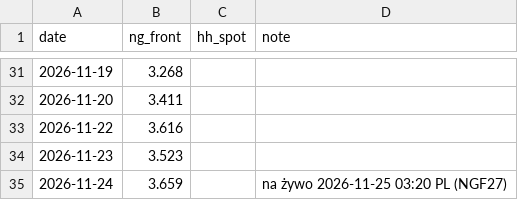
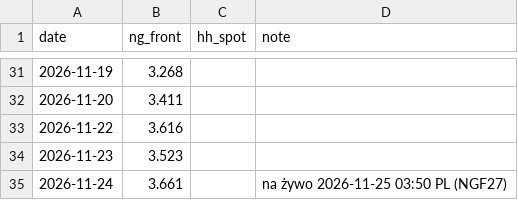
Before and after one commit to KrisMaros/gwhdd-data, a CSV file: data/prices.csv, drawn as a sheet; only a part is shown, gaps mark what is left out.

```diff
--- a/data/prices.csv
+++ b/data/prices.csv
@@ -34,2 +34,2 @@ date,ng_front,hh_spot,note
 2026-11-23,3.523,,
-2026-11-24,3.659,,na żywo 2026-11-25 03:20 PL (NGF27)
+2026-11-24,3.661,,na żywo 2026-11-25 03:50 PL (NGF27)
```
Also changed, not shown: data/contract_prices.csv, 1 other file.
